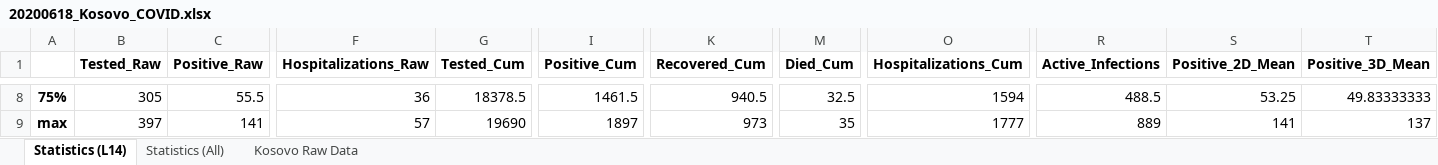
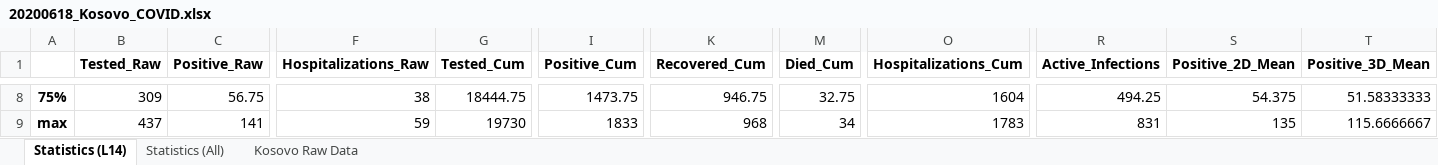
Before and after one commit to bnice5000/COVID-STATS, an Excel workbook: Graphics/20200618/20200618_Kosovo_COVID.xlsx, sheet Statistics (L14), drawn as a sheet; only a part is shown, gaps mark what is left out; values as stored, in another font and other column widths than the file's, no borders; the diff covers the shown part only; the diff names each change by its address in the sheet, - before the commit and + after, or states it on an @@ line.

```diff
--- a/Graphics/20200618/20200618_Kosovo_COVID.xlsx (sheet Statistics (L14))
+++ b/Graphics/20200618/20200618_Kosovo_COVID.xlsx (sheet Statistics (L14))
-B8 (Tested_Raw): 305
+B8 (Tested_Raw): 309
-C8 (Positive_Raw): 55.5
+C8 (Positive_Raw): 56.75
-F8 (Hospitalizations_Raw): 36
+F8 (Hospitalizations_Raw): 38
-G8 (Tested_Cum): 18378.5
+G8 (Tested_Cum): 18444.75
-I8 (Positive_Cum): 1461.5
+I8 (Positive_Cum): 1473.75
-K8 (Recovered_Cum): 940.5
+K8 (Recovered_Cum): 946.75
-M8 (Died_Cum): 32.5
+M8 (Died_Cum): 32.75
-O8 (Hospitalizations_Cum): 1594
+O8 (Hospitalizations_Cum): 1604
-R8 (Active_Infections): 488.5
+R8 (Active_Infections): 494.25
-S8 (Positive_2D_Mean): 53.25
+S8 (Positive_2D_Mean): 54.375
-T8 (Positive_3D_Mean): 49.83333333
+T8 (Positive_3D_Mean): 51.58333333
-B9 (Tested_Raw): 397
+B9 (Tested_Raw): 437
-F9 (Hospitalizations_Raw): 57
+F9 (Hospitalizations_Raw): 59
-G9 (Tested_Cum): 19690
+G9 (Tested_Cum): 19730
-I9 (Positive_Cum): 1897
+I9 (Positive_Cum): 1833
-K9 (Recovered_Cum): 973
+K9 (Recovered_Cum): 968
-M9 (Died_Cum): 35
+M9 (Died_Cum): 34
-O9 (Hospitalizations_Cum): 1777
+O9 (Hospitalizations_Cum): 1783
-R9 (Active_Infections): 889
+R9 (Active_Infections): 831
-S9 (Positive_2D_Mean): 141
+S9 (Positive_2D_Mean): 135
-T9 (Positive_3D_Mean): 137
+T9 (Positive_3D_Mean): 115.6666667
```
Also changed, not shown: 175 edited cells elsewhere in this sheet, sheet Statistics (All), sheet Kosovo Raw Data, 26 other files.
